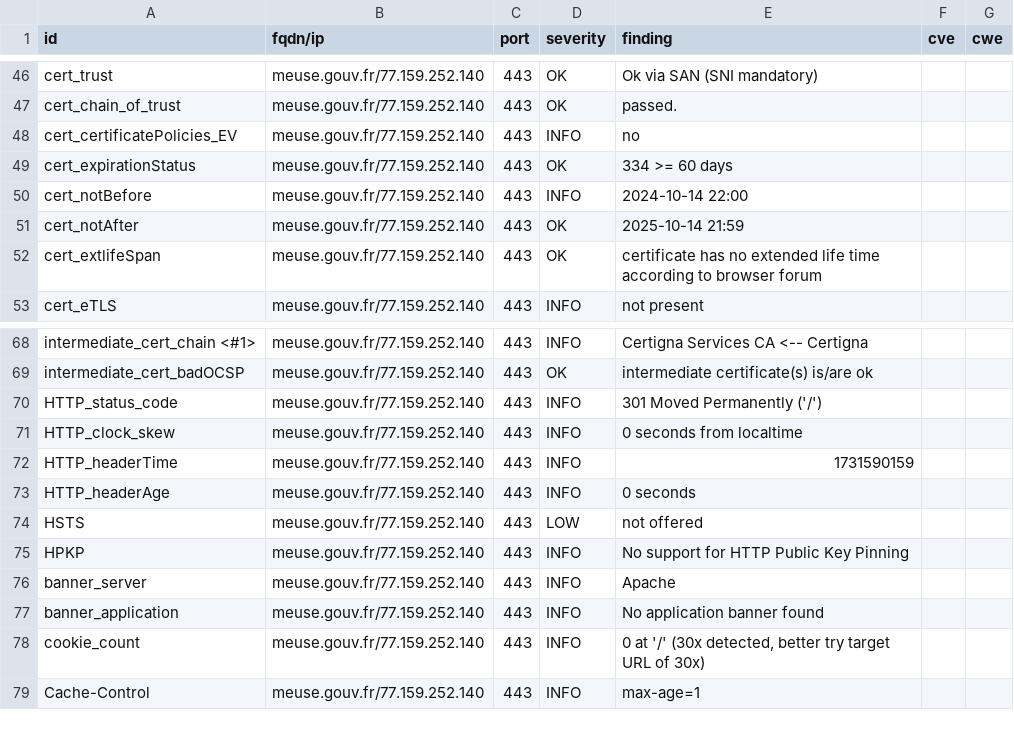
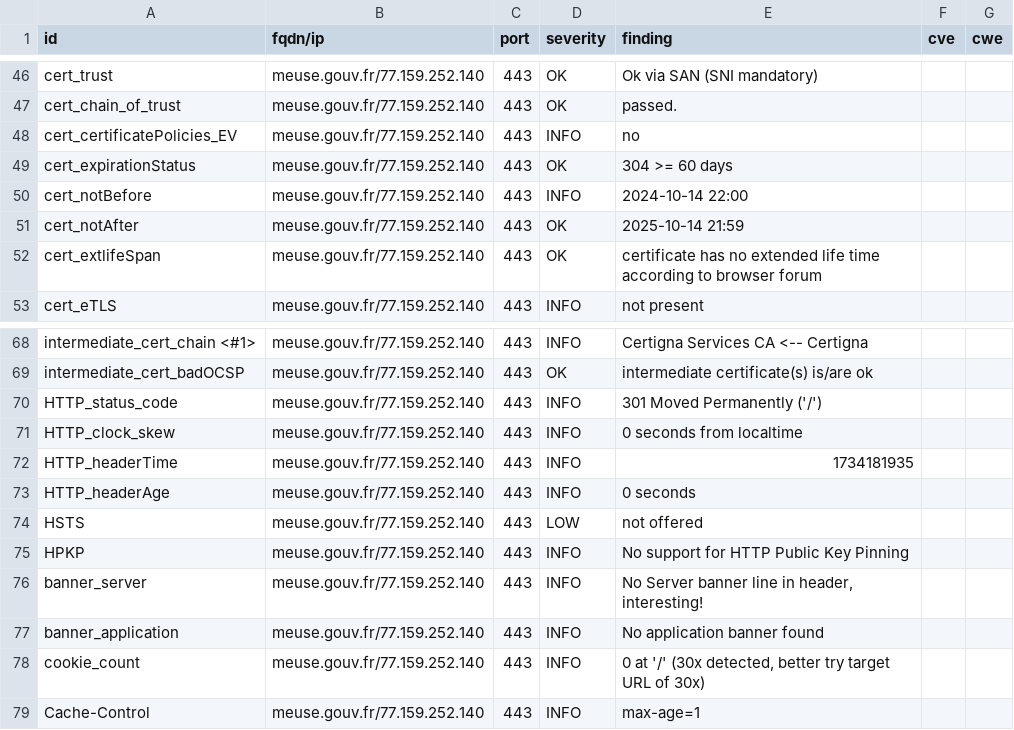
Before and after one commit to GKO-org/dashlordPrd7, a CSV file: results/aHR0cHM6Ly9tZXVzZS5nb3V2LmZy/testssl.csv, drawn as a sheet; only a part is shown, gaps mark what is left out.

```diff
--- a/results/aHR0cHM6Ly9tZXVzZS5nb3V2LmZy/testssl.csv
+++ b/results/aHR0cHM6Ly9tZXVzZS5nb3V2LmZy/testssl.csv
@@ -48,3 +48,3 @@
 "cert_certificatePolicies_EV","meuse.gouv.fr/77.159.252.140","443","INFO","no","",""
-"cert_expirationStatus","meuse.gouv.fr/77.159.252.140","443","OK","334 >= 60 days","",""
+"cert_expirationStatus","meuse.gouv.fr/77.159.252.140","443","OK","304 >= 60 days","",""
 "cert_notBefore","meuse.gouv.fr/77.159.252.140","443","INFO","2024-10-14 22:00","",""
@@ -71,3 +71,3 @@
 "HTTP_clock_skew","meuse.gouv.fr/77.159.252.140","443","INFO","0 seconds from localtime","",""
-"HTTP_headerTime","meuse.gouv.fr/77.159.252.140","443","INFO","1731590159","",""
+"HTTP_headerTime","meuse.gouv.fr/77.159.252.140","443","INFO","1734181935","",""
 "HTTP_headerAge","meuse.gouv.fr/77.159.252.140","443","INFO","0 seconds","",""
@@ -75,3 +75,3 @@
 "HPKP","meuse.gouv.fr/77.159.252.140","443","INFO","No support for HTTP Public Key Pinning","",""
-"banner_server","meuse.gouv.fr/77.159.252.140","443","INFO","Apache","",""
+"banner_server","meuse.gouv.fr/77.159.252.140","443","INFO","No Server banner line in header, interesting!","",""
 "banner_application","meuse.gouv.fr/77.159.252.140","443","INFO","No application banner found","",""
```
Also changed, not shown: 9 other files.
